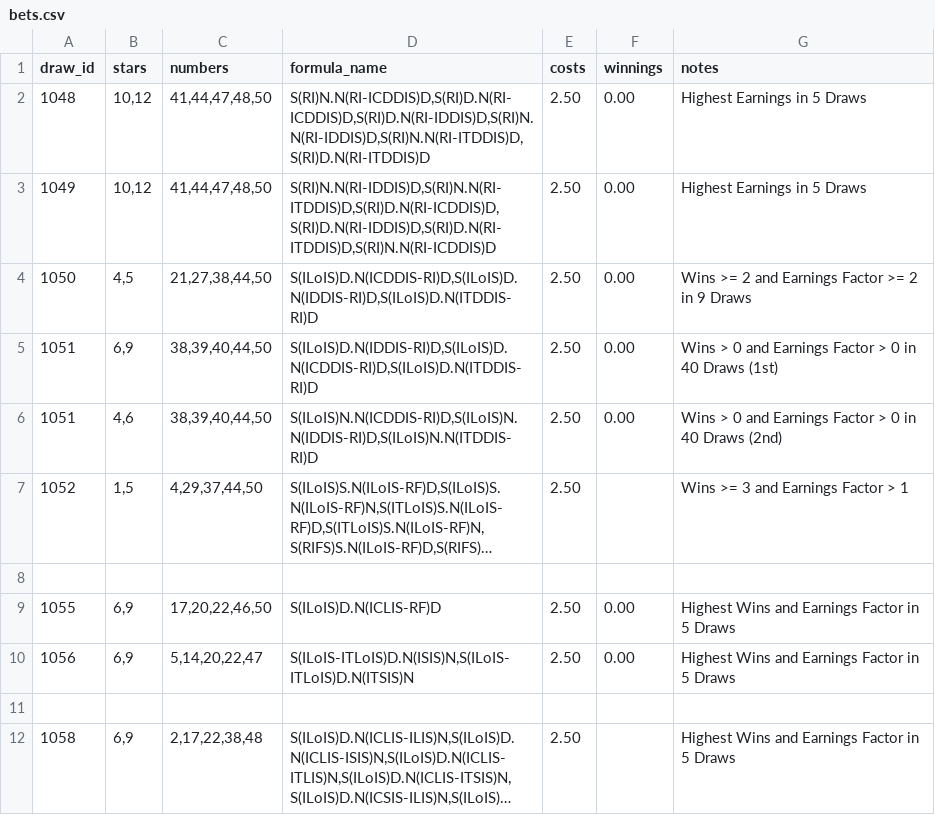
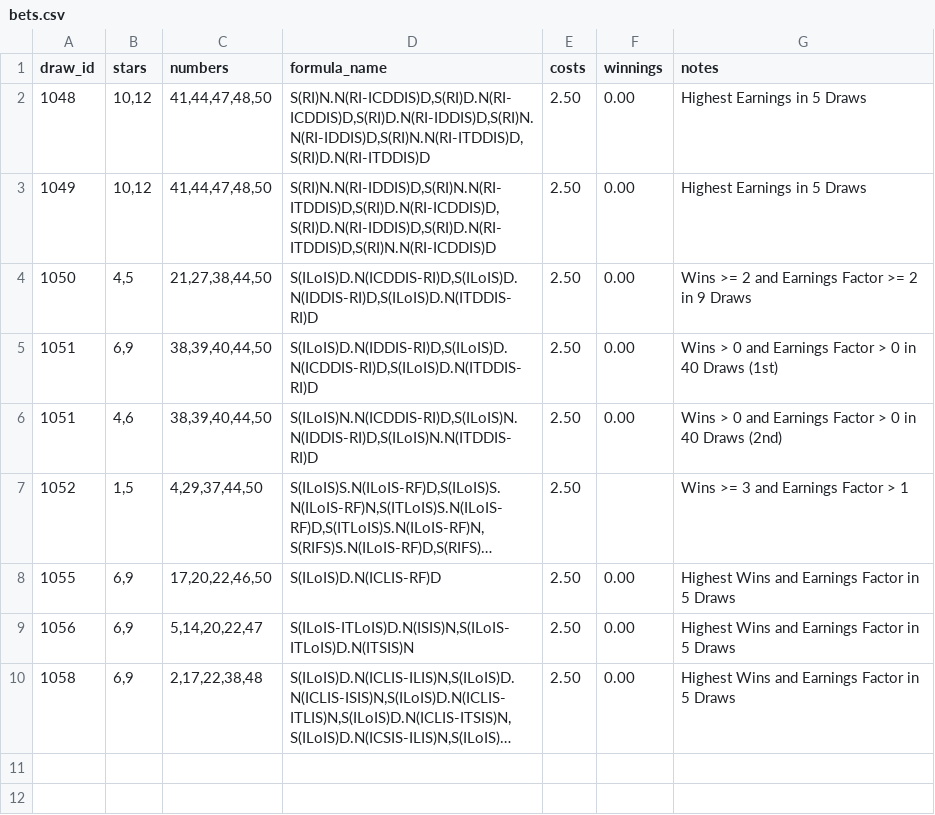
Before and after one commit to andremanuelbarbosa/euromillions-predictor, a CSV file: src/main/resources/bets.csv, drawn as a sheet; long unchanged cells end in …; removed rows and columns are numbered as before the commit, all else as after; the diff names each change by its address in the sheet, - before the commit and + after, or states it on an @@ line.

Commit message:
Added Draw 1058.

```diff
--- a/src/main/resources/bets.csv
+++ b/src/main/resources/bets.csv
-row 8: (empty)
-row 11: (empty)
-F10 (winnings): (empty)
+F10 (winnings): 0.00
```
Also changed, not shown: 3 other files.
